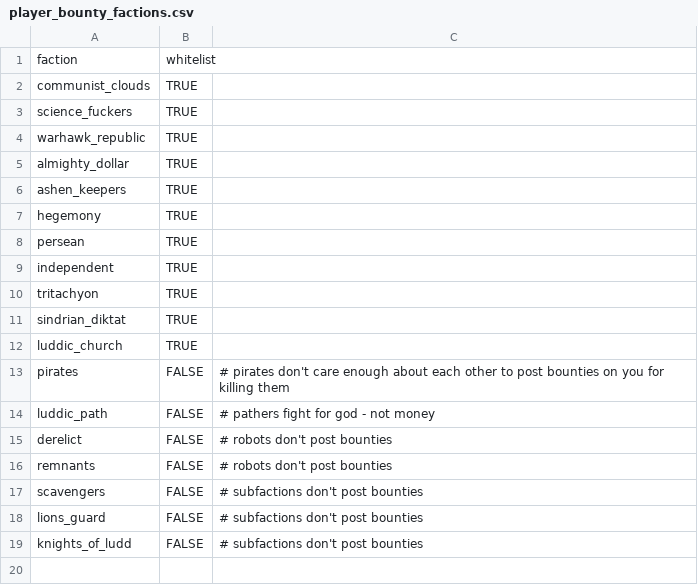
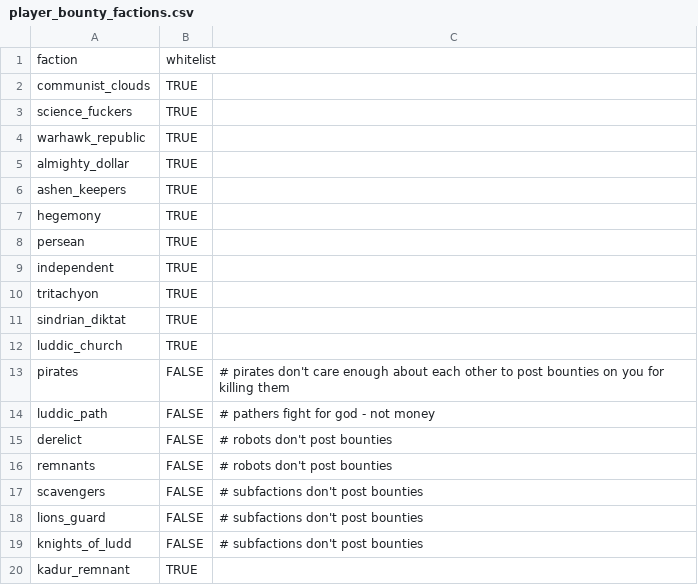
Before and after one commit to RkShaRkz/Starsector-IntelliJ-Template, a CSV file: src/data/config/vayraBounties/player_bounty_factions.csv, drawn as a sheet; the diff names each change by its address in the sheet, - before the commit and + after, or states it on an @@ line.

Commit message:
Merged config

```diff
--- a/src/data/config/vayraBounties/player_bounty_factions.csv
+++ b/src/data/config/vayraBounties/player_bounty_factions.csv
+row 20: kadur_remnant | TRUE
```
Also changed, not shown: 17 other files.
